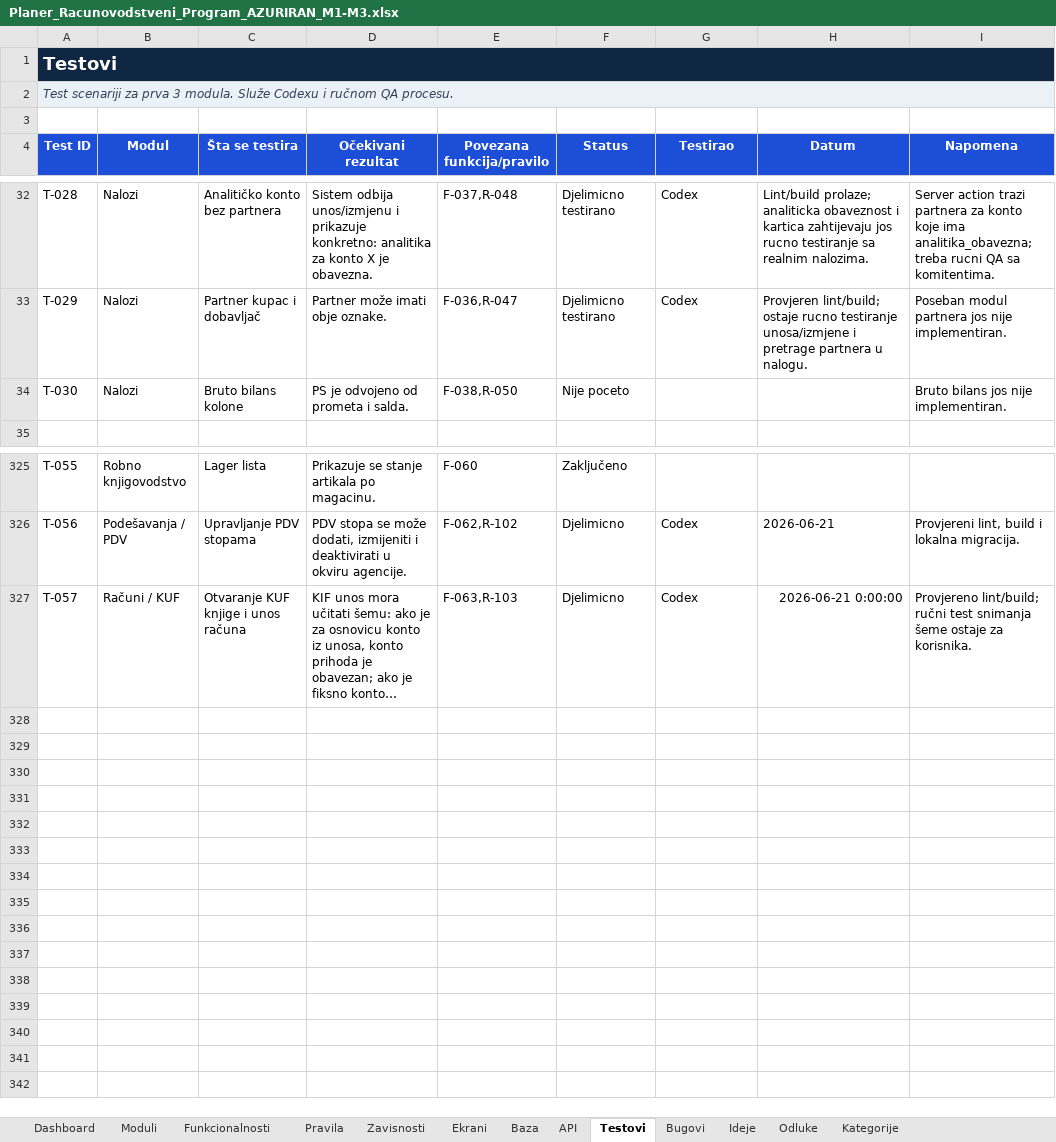
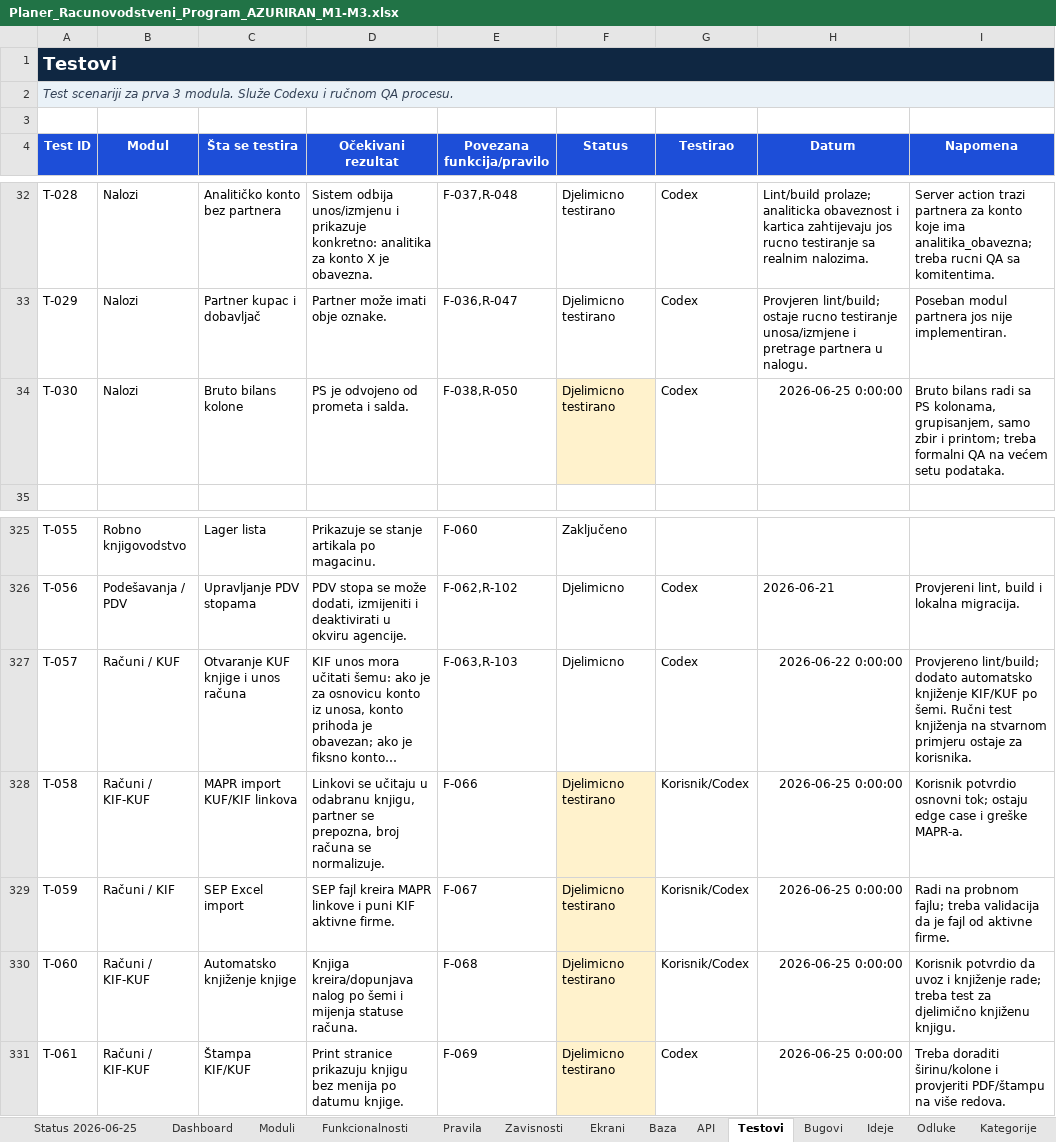
Before and after one commit to zeljkobar/knjigovodstvoonline, an Excel workbook: zadaci/Planer_Racunovodstveni_Program_AZURIRAN_M1-M3.xlsx, sheet Testovi, drawn as a sheet; only a part is shown, gaps mark what is left out; long unchanged cells end in …; values as stored, in another font and other column widths than the file's, no borders; conditional formats not drawn; the diff names each change by its address in the sheet, - before the commit and + after, or states it on an @@ line.

```diff
--- a/zadaci/Planer_Racunovodstveni_Program_AZURIRAN_M1-M3.xlsx (sheet Testovi)
+++ b/zadaci/Planer_Racunovodstveni_Program_AZURIRAN_M1-M3.xlsx (sheet Testovi)
+sheet tab: Status 2026-06-25
-F34 (Status): Nije poceto
+F34 (Status): Djelimicno testirano
-F34 fill: none
+F34 fill: #FFF2CC
-G34 (Testirao): (empty)
+G34 (Testirao): Codex
-H34 (Datum): (empty)
+H34 (Datum): 2026-06-25 0:00:00
-I34 (Napomena): Bruto bilans jos nije implementiran.
+I34 (Napomena): Bruto bilans radi sa PS kolonama, grupisanjem, samo zbir i printom; treba formalni QA na većem setu podataka.
-H327 (Datum): 2026-06-21 0:00:00
+H327 (Datum): 2026-06-22 0:00:00
-I327 (Napomena): Provjereno lint/build; ručni test snimanja šeme ostaje za…
+I327 (Napomena): Provjereno lint/build; dodato automatsko knjiženje KIF/KUF po šemi. Ručni test knjiženja na stvarnom primjeru ostaje za…
+row 328: T-058 | Računi / KIF-KUF | MAPR import KUF/KIF linkova | Linkovi se učitaju u odabranu knjigu, partner se prepozna, broj računa se normalizuje. | F-066 | Djelimicno testirano | Korisnik/Codex | 2026-06-25 0:00:00 | Korisnik potvrdio osnovni tok; ostaju edge case i greške MAPR-a.
+row 329: T-059 | Računi / KIF | SEP Excel import | SEP fajl kreira MAPR linkove i puni KIF aktivne firme. | F-067 | Djelimicno testirano | Korisnik/Codex | 2026-06-25 0:00:00 | Radi na probnom fajlu; treba validacija da je fajl od aktivne firme.
+row 330: T-060 | Računi / KIF-KUF | Automatsko knjiženje knjige | Knjiga kreira/dopunjava nalog po šemi i mijenja statuse računa. | F-068 | Djelimicno testirano | Korisnik/Codex | 2026-06-25 0:00:00 | Korisnik potvrdio da uvoz i knjiženje rade; treba test za djelimično knjiženu knjigu.
+row 331: T-061 | Računi / KIF-KUF | Štampa KIF/KUF | Print stranice prikazuju knjigu bez menija po datumu knjige. | F-069 | Djelimicno testirano | Codex | 2026-06-25 0:00:00 | Treba doraditi širinu/kolone i provjeriti PDF/štampu na više redova.
```
Also changed, not shown: sheet Funkcionalnosti, sheet Dashboard, sheet Moduli, sheet Odluke, sheet API, sheet Baza, 1 more sheet, 36 other files.
